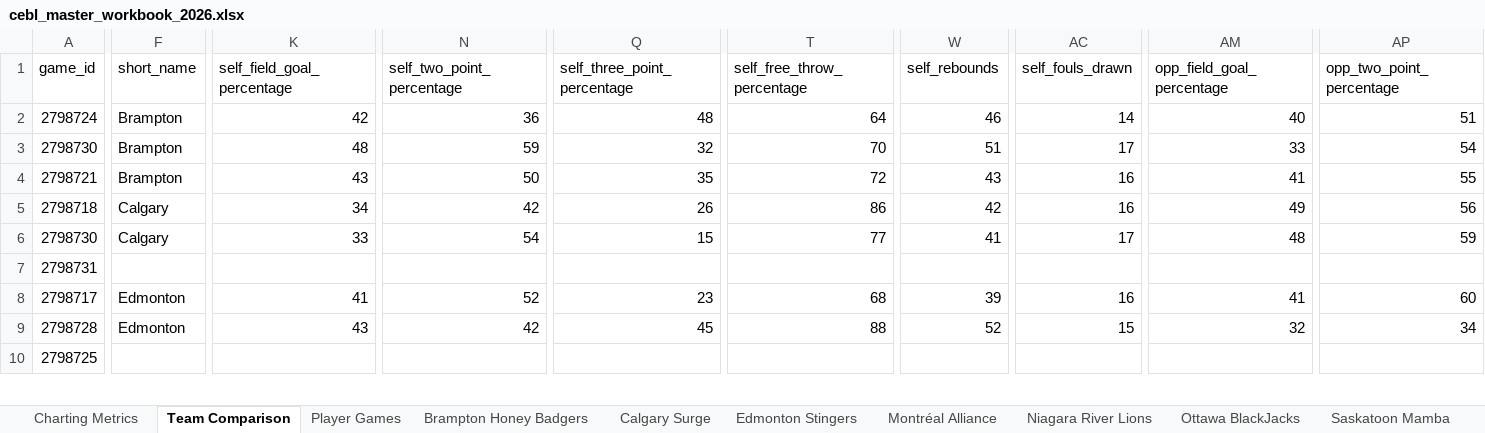
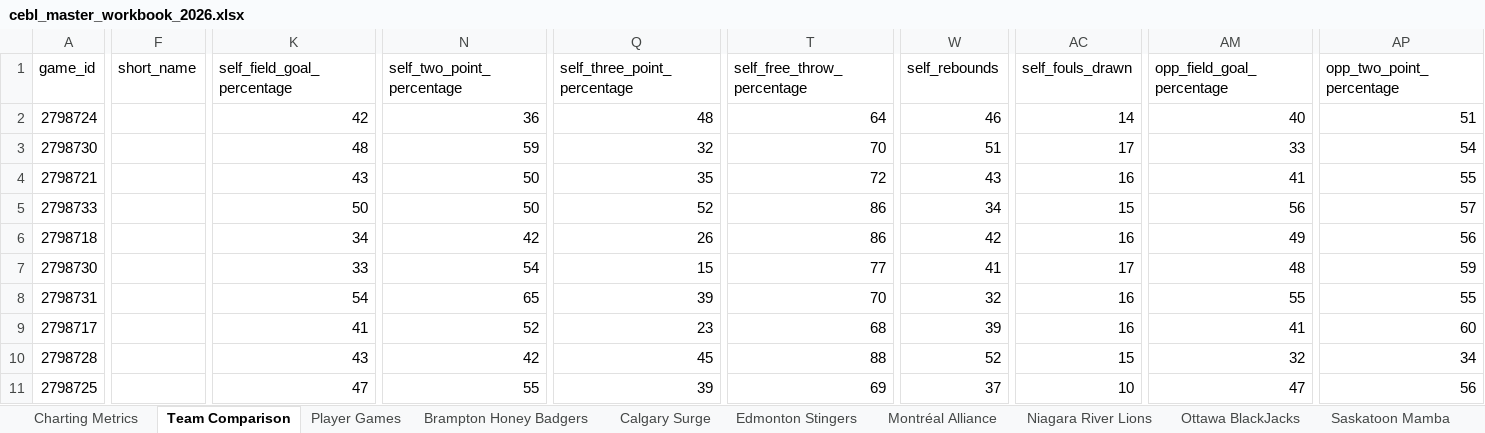
Before and after one commit to Ztillz/cebl-boxscore-tracker, an Excel workbook: data/exports/cebl_master_workbook_2026.xlsx, sheet Team Comparison, drawn as a sheet; only a part is shown, gaps mark what is left out; values as stored, in another font and other column widths than the file's, no borders; addresses are those after the commit; rows hold the shown columns only; the diff covers the shown part only; the diff names each change by its address in the sheet, - before the commit and + after, or states it on an @@ line.

```diff
--- a/data/exports/cebl_master_workbook_2026.xlsx (sheet Team Comparison)
+++ b/data/exports/cebl_master_workbook_2026.xlsx (sheet Team Comparison)
-F2:F4 (short_name): Brampton
+F2:F4 (short_name): (empty)
+row 5: 2798733 |  | 50 | 50 | 52 | 86 | 34 | 15 | 56 | 57
-F6:F7 (short_name): Calgary
+F6:F7 (short_name): (empty)
-K8 (self_field_goal_percentage): (empty)
+K8 (self_field_goal_percentage): 54
-N8 (self_two_point_percentage): (empty)
+N8 (self_two_point_percentage): 65
-Q8 (self_three_point_percentage): (empty)
+Q8 (self_three_point_percentage): 39
-T8 (self_free_throw_percentage): (empty)
+T8 (self_free_throw_percentage): 70
-W8 (self_rebounds): (empty)
+W8 (self_rebounds): 32
-AC8 (self_fouls_drawn): (empty)
+AC8 (self_fouls_drawn): 16
-AM8 (opp_field_goal_percentage): (empty)
+AM8 (opp_field_goal_percentage): 55
-AP8 (opp_two_point_percentage): (empty)
+AP8 (opp_two_point_percentage): 55
-F9:F10 (short_name): Edmonton
+F9:F10 (short_name): (empty)
-K11 (self_field_goal_percentage): (empty)
+K11 (self_field_goal_percentage): 47
-N11 (self_two_point_percentage): (empty)
+N11 (self_two_point_percentage): 55
-Q11 (self_three_point_percentage): (empty)
+Q11 (self_three_point_percentage): 39
-T11 (self_free_throw_percentage): (empty)
+T11 (self_free_throw_percentage): 69
-W11 (self_rebounds): (empty)
+W11 (self_rebounds): 37
-AC11 (self_fouls_drawn): (empty)
+AC11 (self_fouls_drawn): 10
-AM11 (opp_field_goal_percentage): (empty)
+AM11 (opp_field_goal_percentage): 47
-AP11 (opp_two_point_percentage): (empty)
+AP11 (opp_two_point_percentage): 56
```
Also changed, not shown: 3 added rows and 171 edited cells elsewhere in this sheet, sheet Player Games, sheet Niagara River Lions, sheet Winnipeg Sea Bears, sheet Montréal Alliance, sheet Brampton Honey Badgers, sheet Charting Metrics, 6 more sheets, 14 other files.
